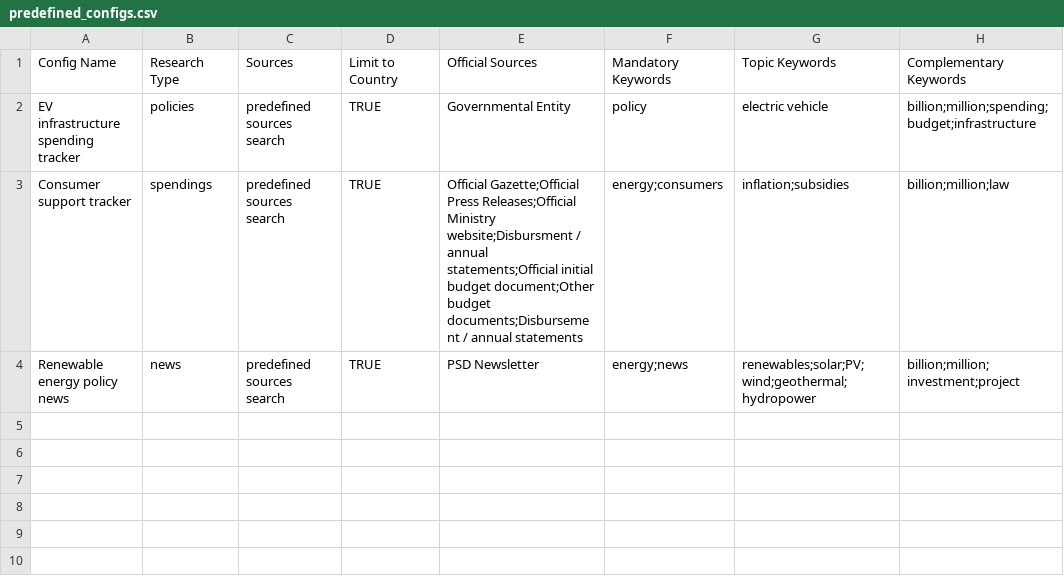
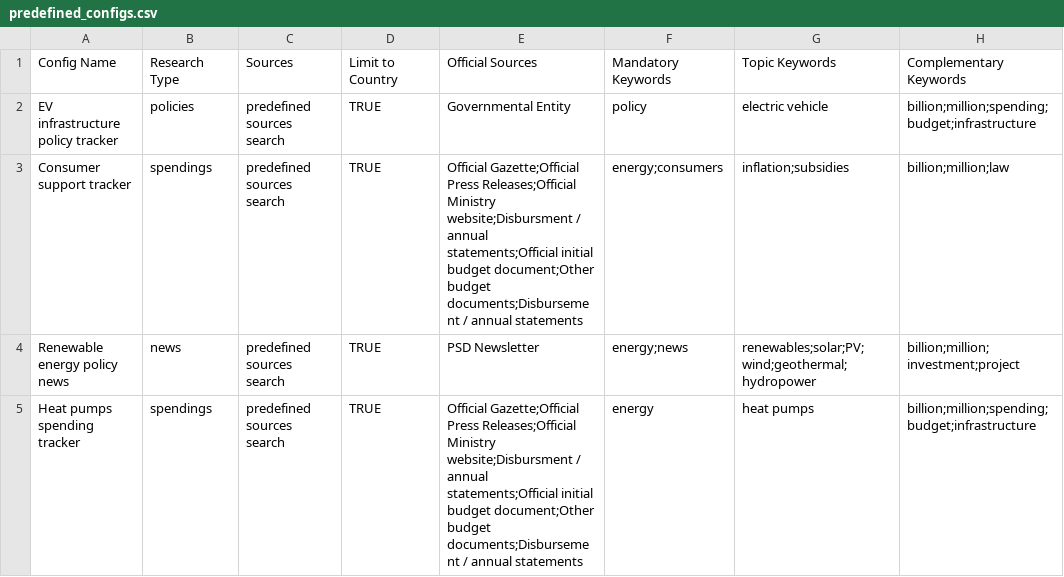
Before and after one commit to darlainedeme/news_tracker, a CSV file: data/predefined_configs.csv, drawn as a sheet.

Commit message:
HP

```diff
--- a/data/predefined_configs.csv
+++ b/data/predefined_configs.csv
@@ -1,4 +1,5 @@
 Config Name,Research Type,Sources,Limit to Country,Official Sources,Mandatory Keywords,Topic Keywords,Complementary Keywords
-EV infrastructure spending tracker,policies,predefined sources search,TRUE,Governmental Entity,policy,electric vehicle,billion;million;spending;budget;infrastructure
+EV infrastructure policy tracker,policies,predefined sources search,TRUE,Governmental Entity,policy,electric vehicle,billion;million;spending;budget;infrastructure
 Consumer support tracker,spendings,predefined sources search,TRUE,Official Gazette;Official Press Releases;Official Ministry website;Disbursment / annual statements;Official initial budget document;Other budget documents;Disbursement / annual statements,energy;consumers,inflation;subsidies,billion;million;law
 Renewable energy policy news,news,predefined sources search,TRUE,PSD Newsletter,energy;news,renewables;solar;PV;wind;geothermal;hydropower,billion;million;investment;project
+Heat pumps spending tracker,spendings,predefined sources search,TRUE,Official Gazette;Official Press Releases;Official Ministry website;Disbursment / annual statements;Official initial budget document;Other budget documents;Disbursement / annual statements,energy,heat pumps,billion;million;spending;budget;infrastructure
```
